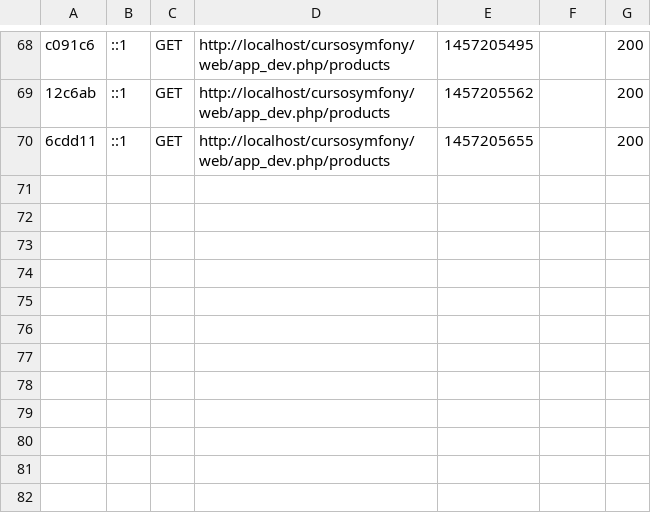
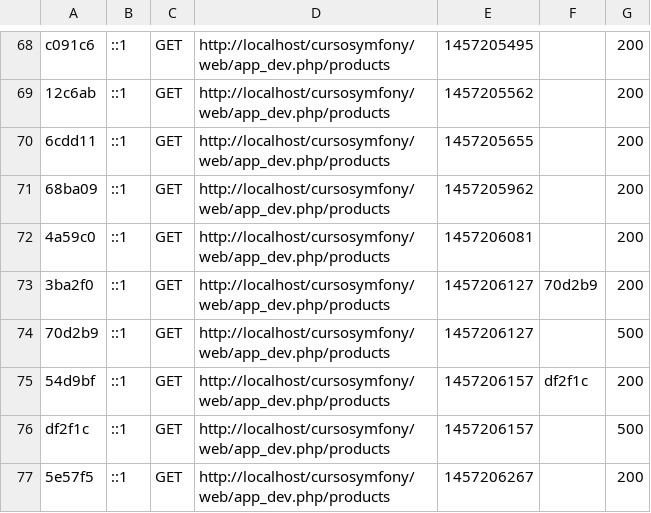
Before and after one commit to rickaramirez/cursosymfony, a CSV file: app/cache/dev/profiler/index.csv, drawn as a sheet; only a part is shown, gaps mark what is left out; the diff names each change by its address in the sheet, - before the commit and + after, or states it on an @@ line.

```diff
--- a/app/cache/dev/profiler/index.csv
+++ b/app/cache/dev/profiler/index.csv
+row 71: 68ba09 | ::1 | GET | http://localhost/cursosymfony/web/app_dev.php/products | 1457205962 |  | 200
+row 72: 4a59c0 | ::1 | GET | http://localhost/cursosymfony/web/app_dev.php/products | 1457206081 |  | 200
+row 73: 3ba2f0 | ::1 | GET | http://localhost/cursosymfony/web/app_dev.php/products | 1457206127 | 70d2b9 | 200
+row 74: 70d2b9 | ::1 | GET | http://localhost/cursosymfony/web/app_dev.php/products | 1457206127 |  | 500
+row 75: 54d9bf | ::1 | GET | http://localhost/cursosymfony/web/app_dev.php/products | 1457206157 | df2f1c | 200
+row 76: df2f1c | ::1 | GET | http://localhost/cursosymfony/web/app_dev.php/products | 1457206157 |  | 500
+row 77: 5e57f5 | ::1 | GET | http://localhost/cursosymfony/web/app_dev.php/products | 1457206267 |  | 200
```
Also changed, not shown: 16 other files.
